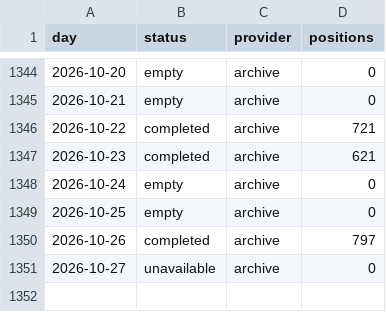
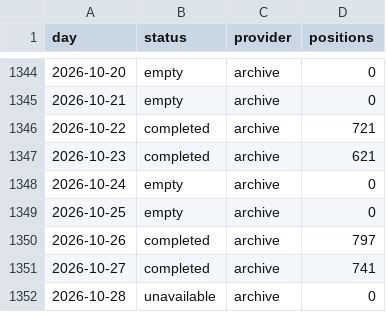
Before and after one commit to peterridzon/lietadielka, a CSV file: data/observations/505c07/days.csv, drawn as a sheet; only a part is shown, gaps mark what is left out.

Commit message:
data: doplnenie histórie 2026-10-28

```diff
--- a/data/observations/505c07/days.csv
+++ b/data/observations/505c07/days.csv
@@ -1350,2 +1350,3 @@ day,status,provider,positions
 2026-10-26,completed,archive,797
-2026-10-27,unavailable,archive,0
+2026-10-27,completed,archive,741
+2026-10-28,unavailable,archive,0
```
Also changed, not shown: data/observations/505c06/days.csv, data/observations/505c09/days.csv, 4 other files.
